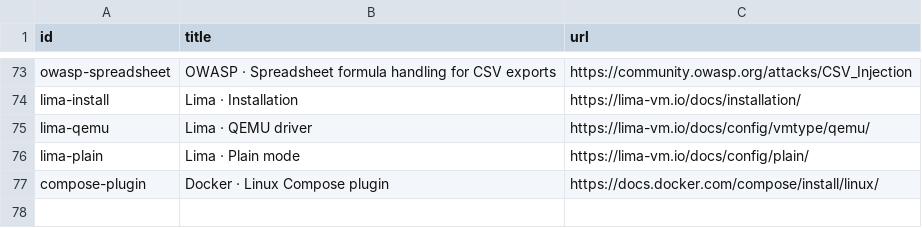
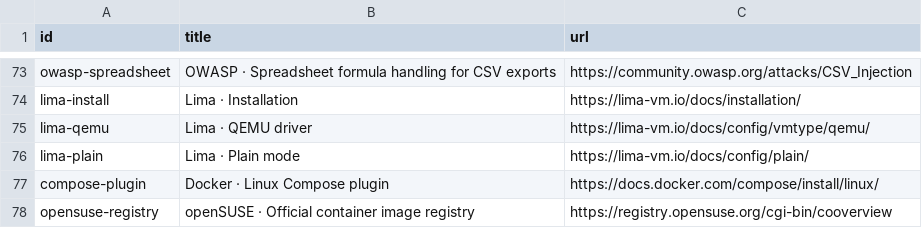
Before and after one commit to jbeckman1974/focuspocus, a TSV file: tools/references/sources.tsv, drawn as a sheet; only a part is shown, gaps mark what is left out.

```diff
--- a/tools/references/sources.tsv
+++ b/tools/references/sources.tsv
@@ -77 +77,2 @@ lima-plain	Lima · Plain mode	https://lima-vm.io/docs/config/plain/
 compose-plugin	Docker · Linux Compose plugin	https://docs.docker.com/compose/install/linux/
+opensuse-registry	openSUSE · Official container image registry	https://registry.opensuse.org/cgi-bin/cooverview
```
Also changed, not shown: 11 other files.
